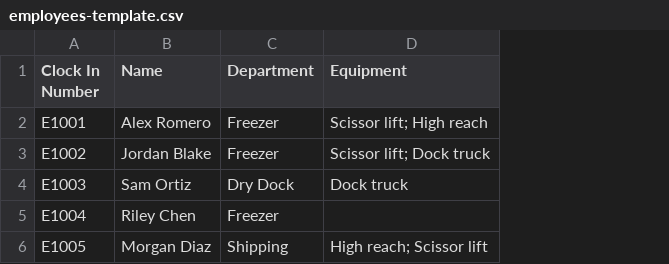
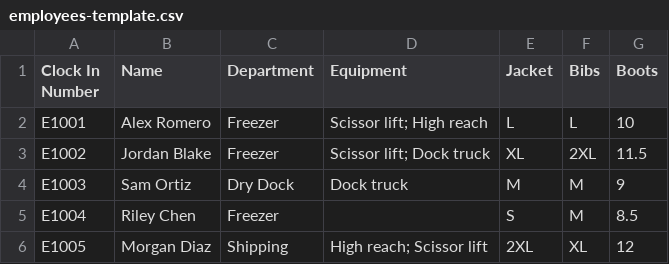
Before and after one commit to hankalf/physical-inv-app, a CSV file: public/templates/employees-template.csv, drawn as a sheet; the diff names each change by its address in the sheet, - before the commit and + after, or states it on an @@ line.

```diff
--- a/public/templates/employees-template.csv
+++ b/public/templates/employees-template.csv
+column E (Jacket), rows 2-6: L | XL | M | S | 2XL
+column F (Bibs), rows 2-6: L | 2XL | M | M | XL
+column G (Boots), rows 2-6: 10 | 11.5 | 9 | 8.5 | 12
```
Also changed, not shown: 8 other files.
